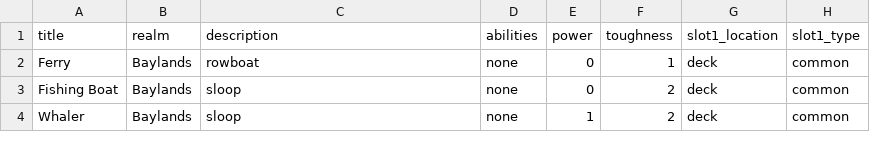
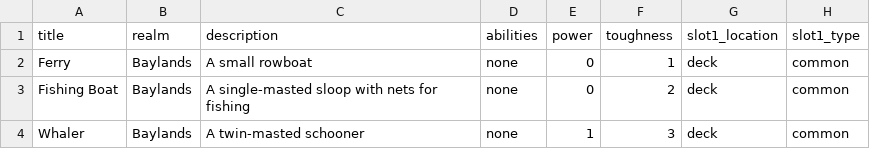
Before and after one commit to beekley/plunder, a CSV file: cardData/ships.csv, drawn as a sheet; only a part is shown; the diff names each change by its address in the sheet, - before the commit and + after, or states it on an @@ line.

```diff
--- a/cardData/ships.csv
+++ b/cardData/ships.csv
-C2 (description): rowboat
+C2 (description): A small rowboat
-C3 (description): sloop
+C3 (description): A single-masted sloop with nets for fishing
-C4 (description): sloop
+C4 (description): A twin-masted schooner
-F4 (toughness): 2
+F4 (toughness): 3
```
Also changed, not shown: 2 other files.
